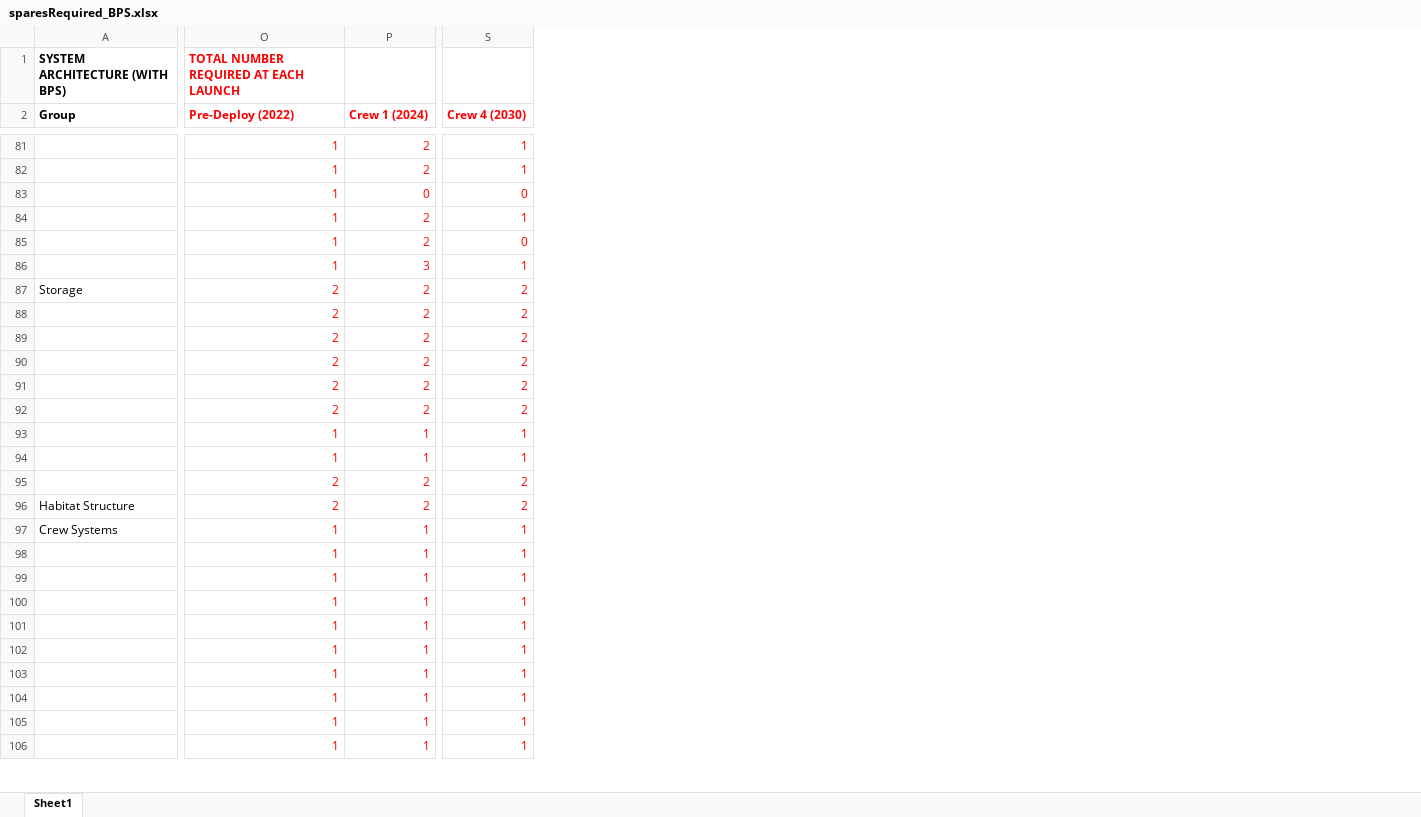
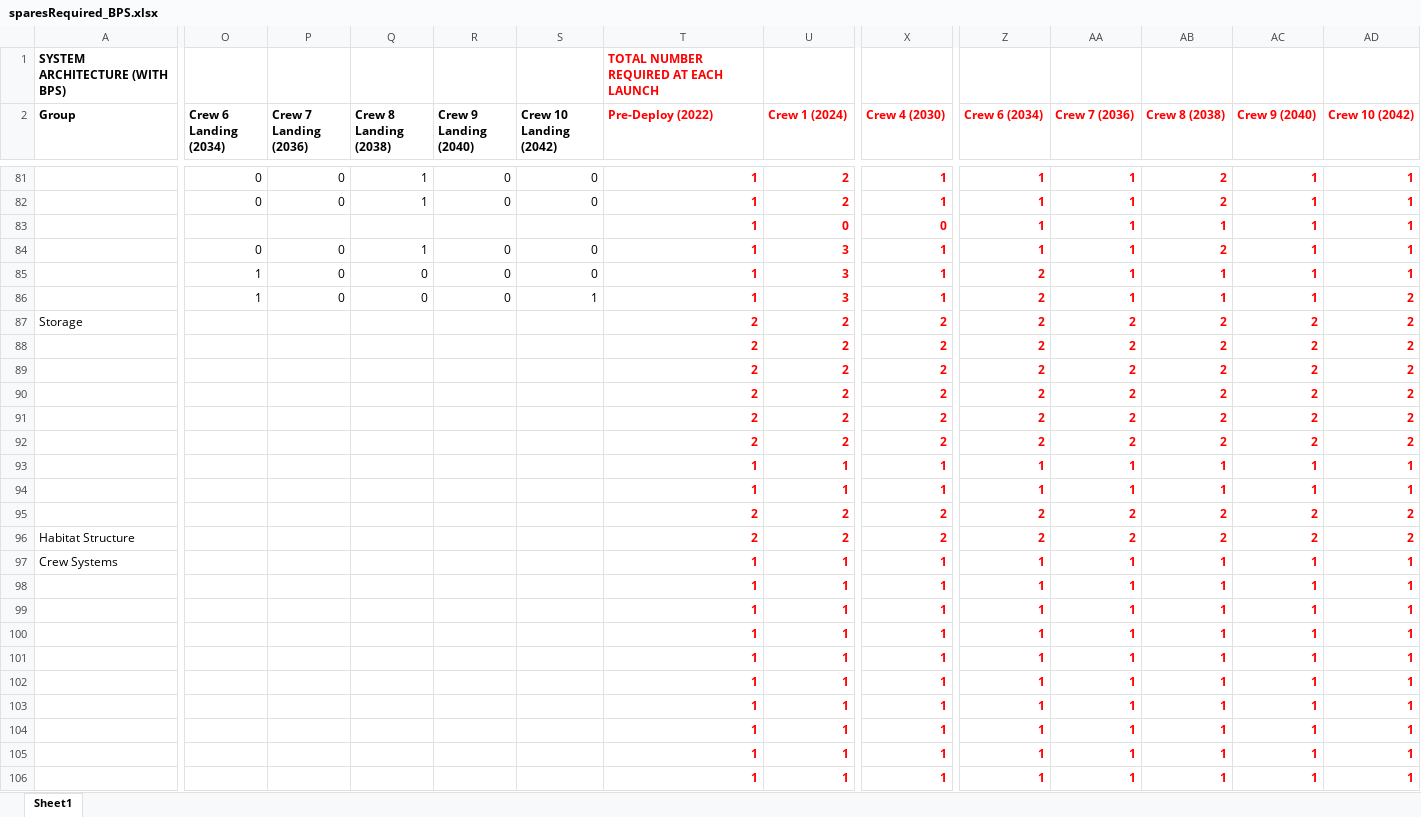
Before and after one commit to sydneydo/Mars-One-Feasibility-Study, an Excel workbook: Resilience Analysis/Acta/Plotting/sparesRequired_BPS.xlsx, sheet Sheet1, drawn as a sheet; only a part is shown, gaps mark what is left out; values as stored, in another font and other column widths than the file's, no borders; addresses are those after the commit; the diff covers the shown part only; the diff names each change by its address in the sheet, - before the commit and + after, or states it on an @@ line.

Commit message:
updated analysis to examine 10 crews, higher fid.

```diff
--- a/Resilience Analysis/Acta/Plotting/sparesRequired_BPS.xlsx (sheet Sheet1)
+++ b/Resilience Analysis/Acta/Plotting/sparesRequired_BPS.xlsx (sheet Sheet1)
+column O (Crew 6 Landing (2034)), rows 81-86: 0 | 0 |  | 0 | 1 | 1
+column P (Crew 7 Landing (2036)), rows 81-86: 0 | 0 |  | 0 | 0 | 0
+column Q (Crew 8 Landing (2038)), rows 81-86: 1 | 1 |  | 1 | 0 | 0
+column R (Crew 9 Landing (2040)), rows 81-86: 0 | 0 |  | 0 | 0 | 0
+column S (Crew 10 Landing (2042)), rows 81-86: 0 | 0 |  | 0 | 0 | 1
+column Z (Crew 6 (2034)), rows 81-106: 1 | 1 | 1 | 1 | 2 | 2 | 2 | 2 | 2 | 2 | 2 | 2 | 1 | 1 | 2 | 2 | 1 | 1 | 1 | 1 | 1 | 1 | 1 | 1 | 1 | 1
+column AA (Crew 7 (2036)), rows 81-106: 1 | 1 | 1 | 1 | 1 | 1 | 2 | 2 | 2 | 2 | 2 | 2 | 1 | 1 | 2 | 2 | 1 | 1 | 1 | 1 | 1 | 1 | 1 | 1 | 1 | 1
+column AB (Crew 8 (2038)), rows 81-106: 2 | 2 | 1 | 2 | 1 | 1 | 2 | 2 | 2 | 2 | 2 | 2 | 1 | 1 | 2 | 2 | 1 | 1 | 1 | 1 | 1 | 1 | 1 | 1 | 1 | 1
+column AC (Crew 9 (2040)), rows 81-106: 1 | 1 | 1 | 1 | 1 | 1 | 2 | 2 | 2 | 2 | 2 | 2 | 1 | 1 | 2 | 2 | 1 | 1 | 1 | 1 | 1 | 1 | 1 | 1 | 1 | 1
+column AD (Crew 10 (2042)), rows 81-106: 1 | 1 | 1 | 1 | 1 | 2 | 2 | 2 | 2 | 2 | 2 | 2 | 1 | 1 | 2 | 2 | 1 | 1 | 1 | 1 | 1 | 1 | 1 | 1 | 1 | 1
-T81:X106 bold: off
+T81:X106 bold: on
-U84:U85 (Crew 1 (2024)): 2
+U84:U85 (Crew 1 (2024)): 3
-X85 (Crew 4 (2030)): 0
+X85 (Crew 4 (2030)): 1
```
Also changed, not shown: 24 edited cells and cell formats elsewhere in this sheet, Resilience Analysis/Acta/BPS/SparesDemand.xlsx, Resilience Analysis/Acta/Plotting/sparesRequired_noBPS.xlsx, 20 other files.
